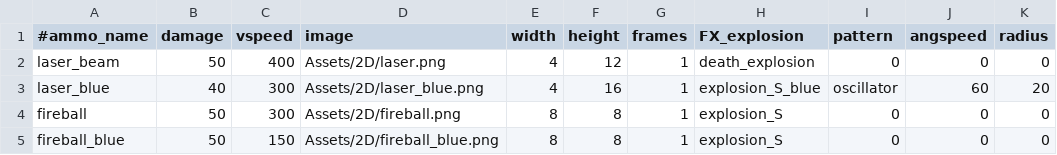
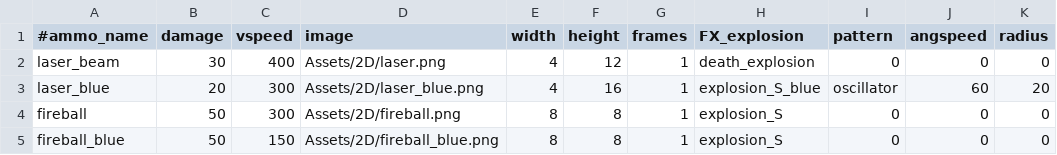
Before and after one commit to StarfighterDevTeam/StarFighter, a CSV file: Unstable/StarFighter/StarFighter/Assets/Scripts/Ammo.csv, drawn as a sheet.

```diff
--- a/Unstable/StarFighter/StarFighter/Assets/Scripts/Ammo.csv
+++ b/Unstable/StarFighter/StarFighter/Assets/Scripts/Ammo.csv
@@ -1,4 +1,4 @@
 #ammo_name,damage,vspeed,image,width,height,frames,FX_explosion,pattern,angspeed,radius
-laser_beam,50,400,Assets/2D/laser.png,4,12,1,death_explosion,0,0,0
-laser_blue,40,300,Assets/2D/laser_blue.png,4,16,1,explosion_S_blue,oscillator,60,20
+laser_beam,30,400,Assets/2D/laser.png,4,12,1,death_explosion,0,0,0
+laser_blue,20,300,Assets/2D/laser_blue.png,4,16,1,explosion_S_blue,oscillator,60,20
 fireball,50,300,Assets/2D/fireball.png,8,8,1,explosion_S,0,0,0
```
Also changed, not shown: Unstable/StarFighter/StarFighter/Assets/Scripts/Enemies.csv, Unstable/StarFighter/StarFighter/Assets/Scripts/EnemyPhases.csv, 11 other files.
